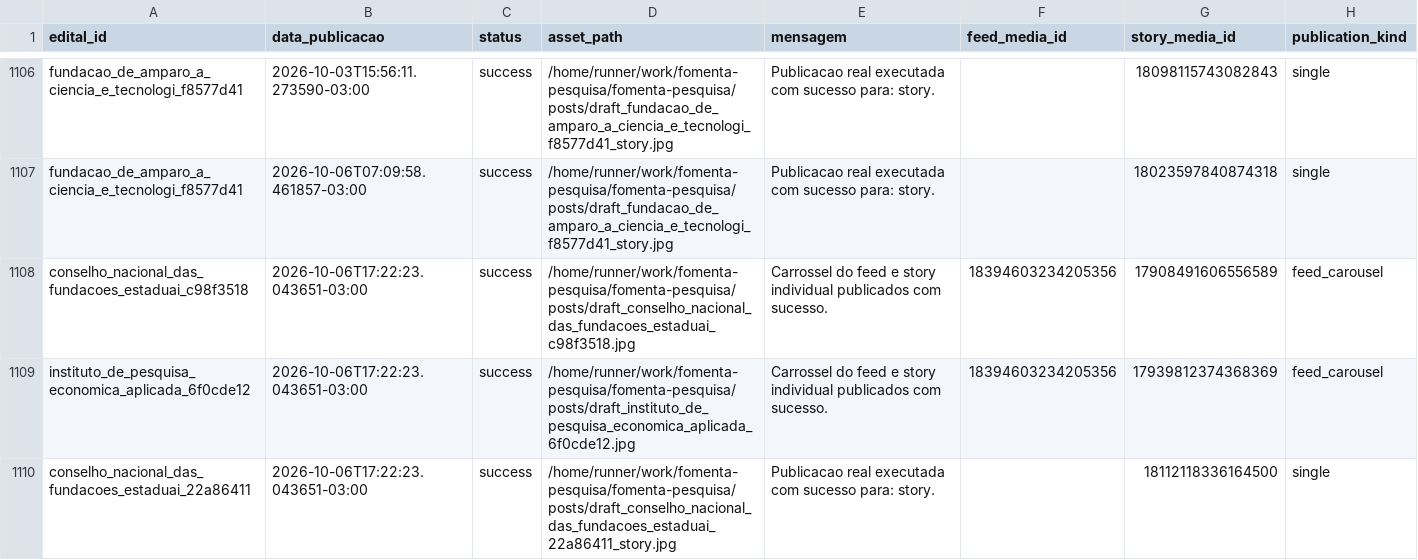
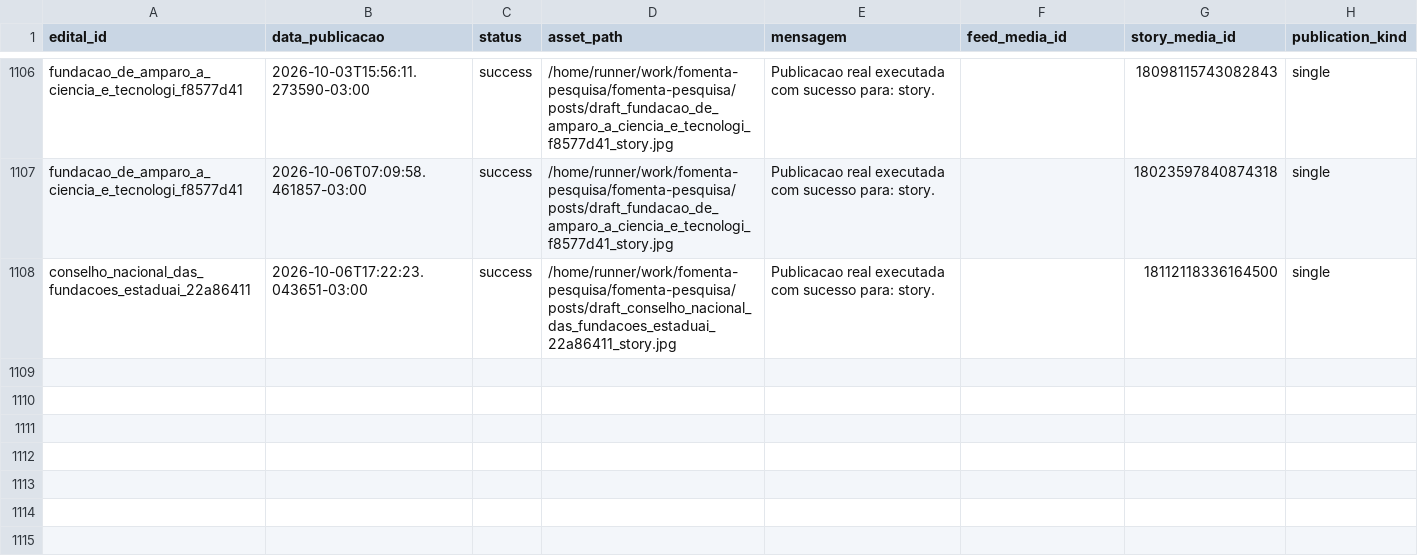
Before and after one commit to brauliorrs/fomenta-pesquisa, a CSV file: data/historico_postagens.csv, drawn as a sheet; only a part is shown, gaps mark what is left out; the diff names each change by its address in the sheet, - before the commit and + after, or states it on an @@ line.

```diff
--- a/data/historico_postagens.csv
+++ b/data/historico_postagens.csv
-row 1108: conselho_nacional_das_fundacoes_estaduai_c98f3518 | 2026-10-06T17:22:23.043651-03:00 | success | /home/runner/work/fomenta-pesquisa/fomenta-pesquisa/posts/draft_conselho_nacional_das_fundacoes_estaduai_c98f3518.jpg | Carrossel do feed e story individual publicados com sucesso. | 18394603234205356 | 17908491606556589 | feed_carousel
-row 1109: instituto_de_pesquisa_economica_aplicada_6f0cde12 | 2026-10-06T17:22:23.043651-03:00 | success | /home/runner/work/fomenta-pesquisa/fomenta-pesquisa/posts/draft_instituto_de_pesquisa_economica_aplicada_6f0cde12.jpg | Carrossel do feed e story individual publicados com sucesso. | 18394603234205356 | 17939812374368369 | feed_carousel
```
Also changed, not shown: 22 other files.
